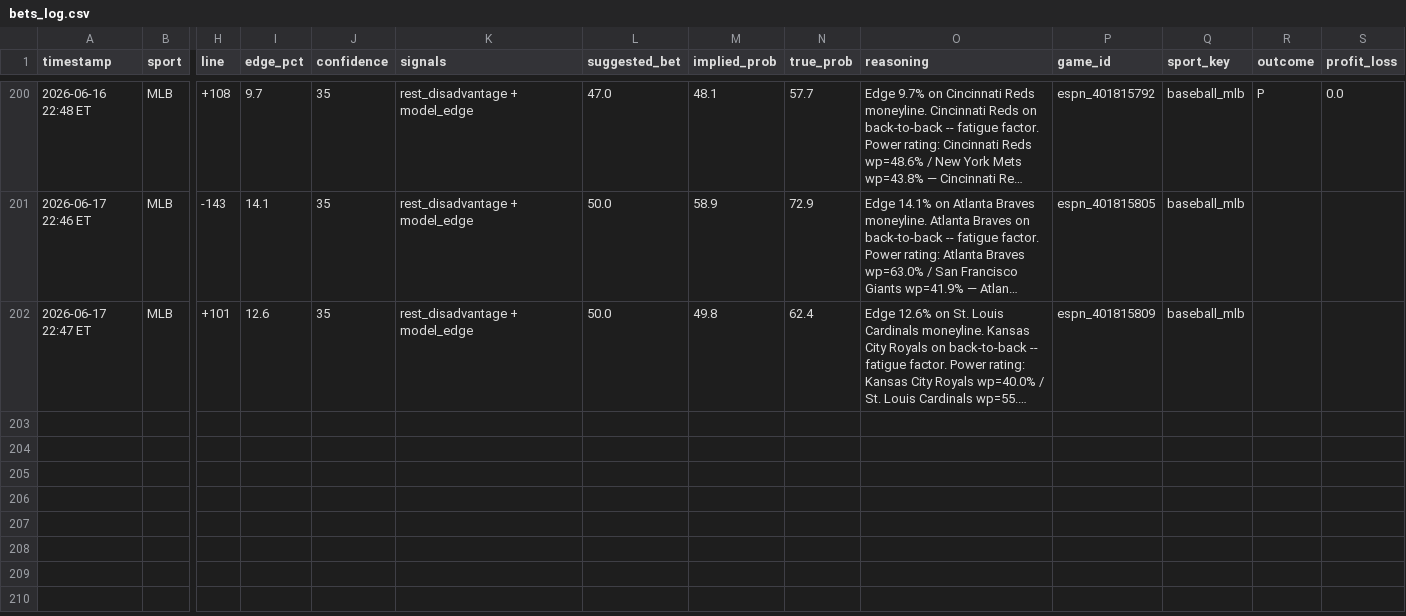
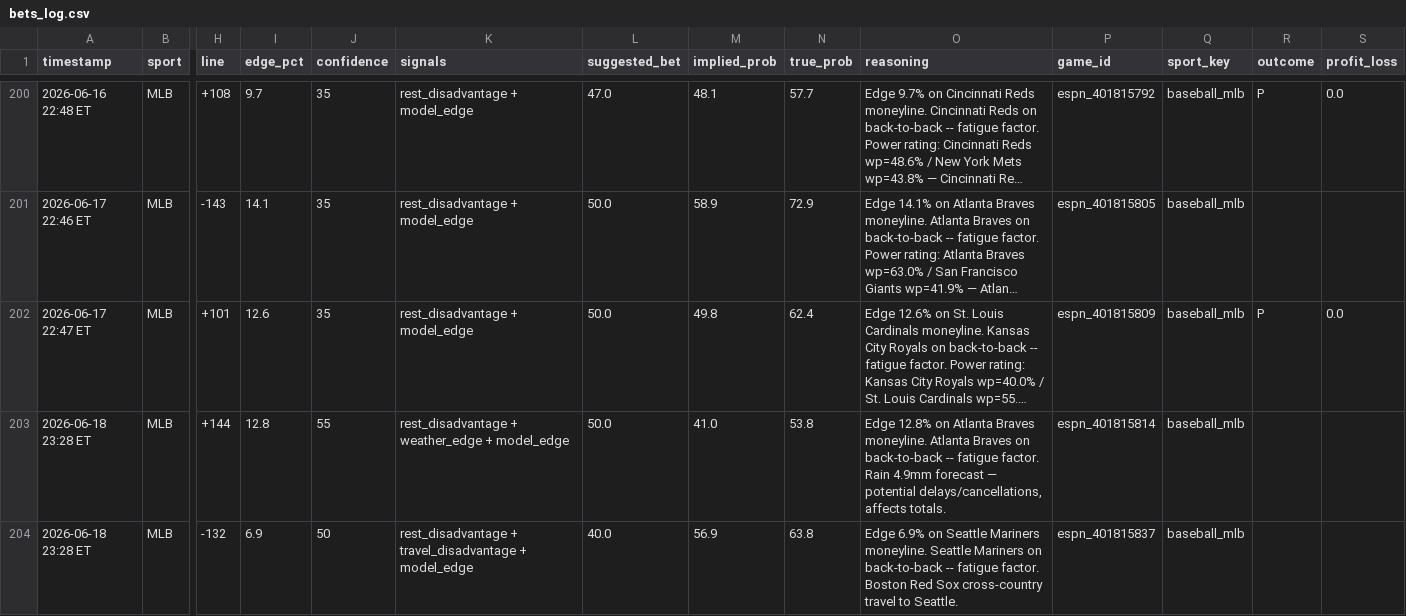
Before and after one commit to mehpackers13/fanduel-bot, a CSV file: bets_log.csv, drawn as a sheet; only a part is shown, gaps mark what is left out; long unchanged cells end in …; rows hold the shown columns only; the diff names each change by its address in the sheet, - before the commit and + after, or states it on an @@ line.

```diff
--- a/bets_log.csv
+++ b/bets_log.csv
-R202 (outcome): (empty)
+R202 (outcome): P
-S202 (profit_loss): (empty)
+S202 (profit_loss): 0.0
+row 203: 2026-06-18 23:28 ET | MLB | +144 | 12.8 | 55 | rest_disadvantage + weather_edge + model_edge | 50.0 | 41.0 | 53.8 | Edge 12.8% on Atlanta Braves moneyline. Atlanta Braves on back-to-back -- fatigue factor. Rain 4.9mm forecast — potential delays/cancellations, affects totals. | espn_401815814 | baseball_mlb
+row 204: 2026-06-18 23:28 ET | MLB | -132 | 6.9 | 50 | rest_disadvantage + travel_disadvantage + model_edge | 40.0 | 56.9 | 63.8 | Edge 6.9% on Seattle Mariners moneyline. Seattle Mariners on back-to-back -- fatigue factor. Boston Red Sox cross-country travel to Seattle. | espn_401815837 | baseball_mlb
```
Also changed, not shown: 4 other files.
